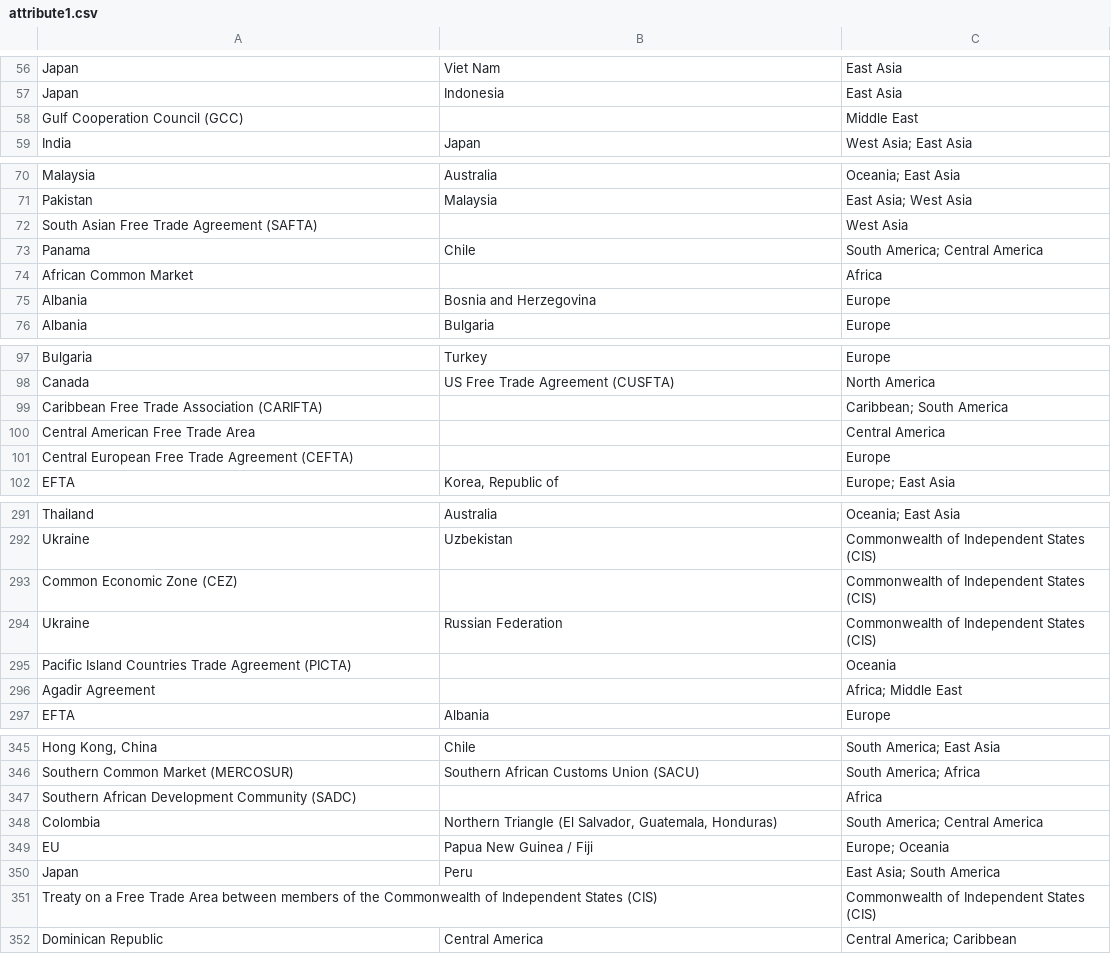
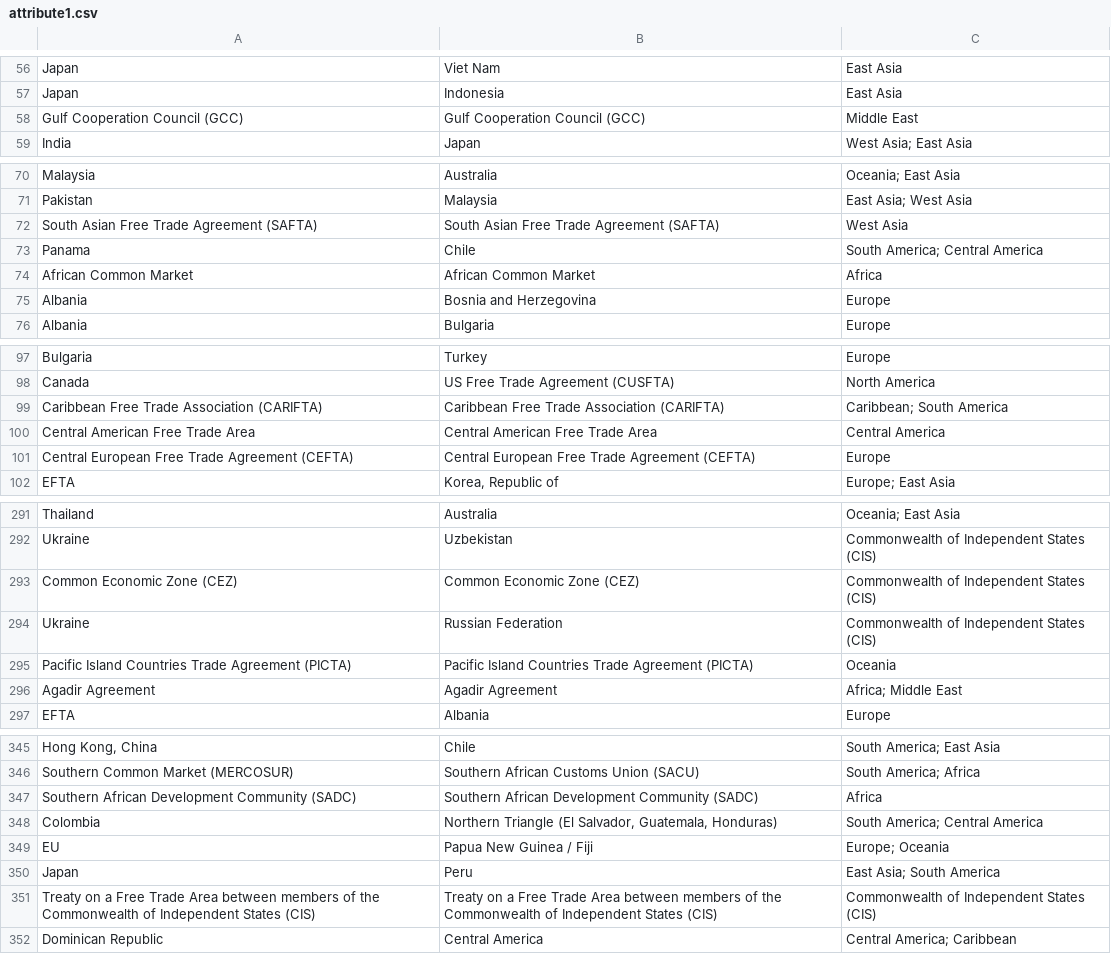
Before and after one commit to xinyu314/assignments_DS4D_Xinyu, a CSV file: attribute1.csv, drawn as a sheet; only a part is shown, gaps mark what is left out; the diff covers the shown part only; the diff names each change by its address in the sheet, - before the commit and + after, or states it on an @@ line.

```diff
--- a/attribute1.csv
+++ b/attribute1.csv
-B58: (empty)
+B58: Gulf Cooperation Council (GCC)
-B72: (empty)
+B72: South Asian Free Trade Agreement (SAFTA)
-B74: (empty)
+B74: African Common Market
-B99: (empty)
+B99: Caribbean Free Trade Association (CARIFTA)
-B100: (empty)
+B100: Central American Free Trade Area
-B101: (empty)
+B101: Central European Free Trade Agreement (CEFTA)
-B293: (empty)
+B293: Common Economic Zone (CEZ)
-B295: (empty)
+B295: Pacific Island Countries Trade Agreement (PICTA)
-B296: (empty)
+B296: Agadir Agreement
-B347: (empty)
+B347: Southern African Development Community (SADC)
-B351: (empty)
+B351: Treaty on a Free Trade Area between members of the Commonwealth of Independent States (CIS)
```
Also changed, not shown: 41 edited cells elsewhere in this file, edges.csv, nodes.csv, 5 other files.
